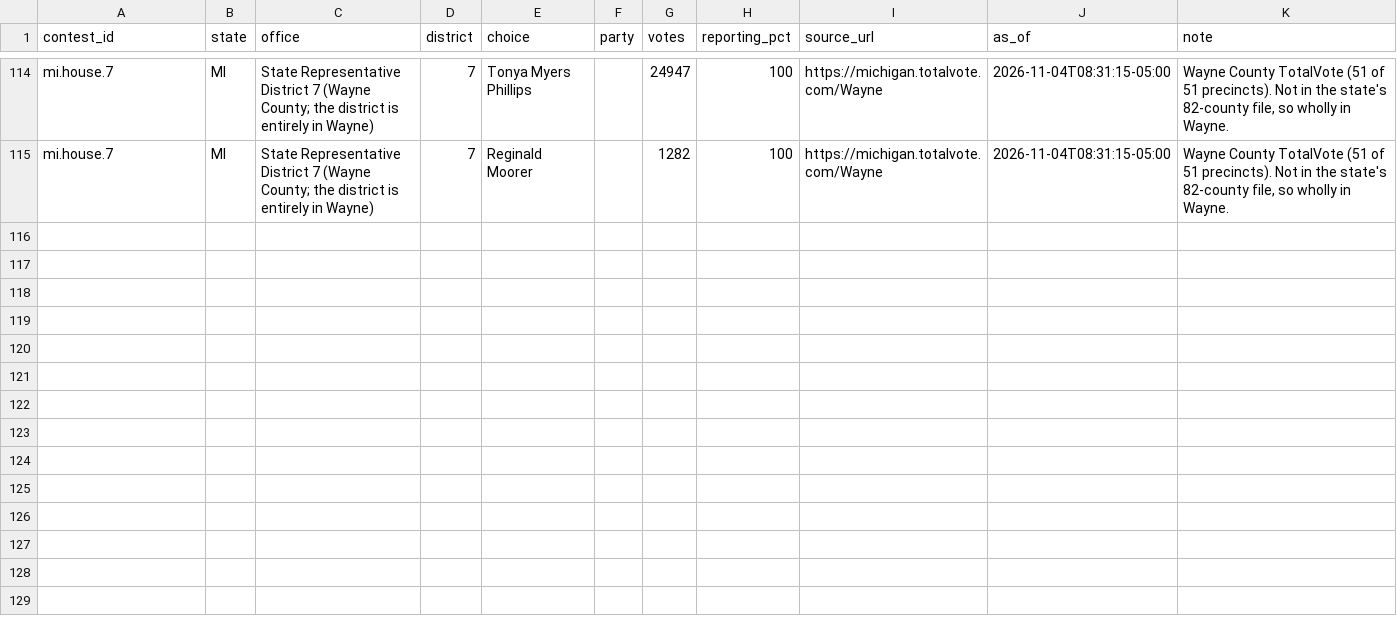
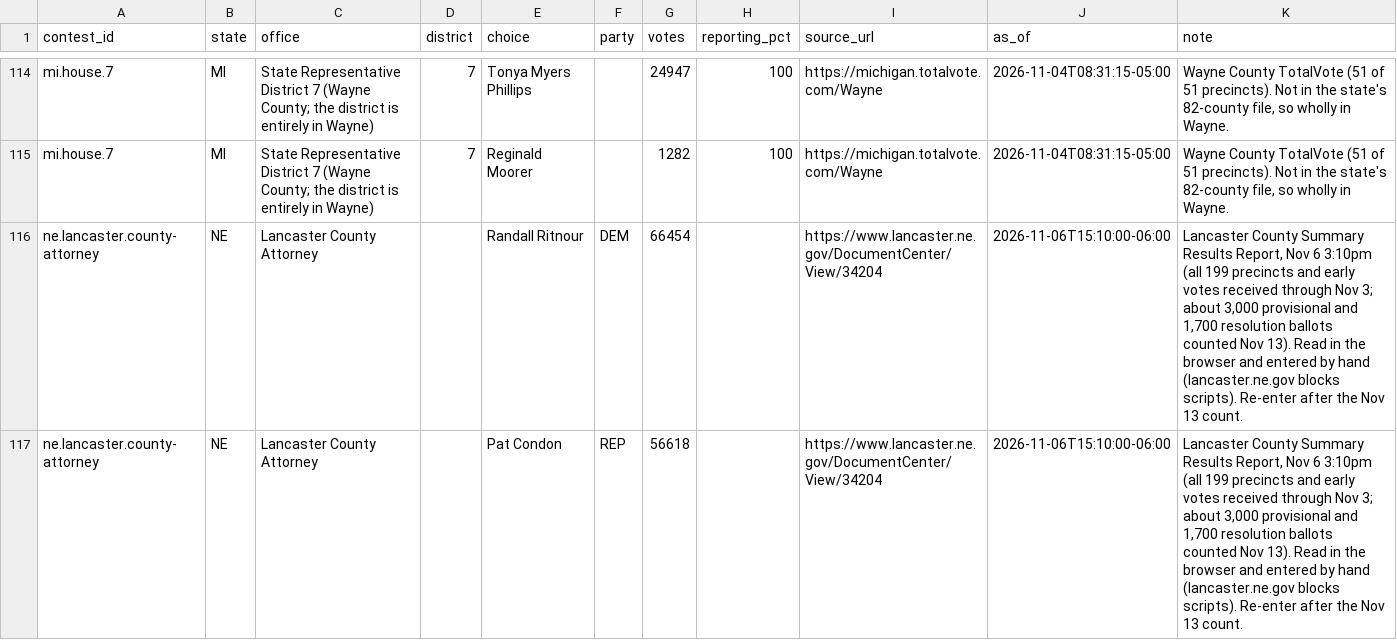
Before and after one commit to chrisscastaneda/wfp-candidate-dashboard, a CSV file: data/results/manual_entries.csv, drawn as a sheet; only a part is shown, gaps mark what is left out; the diff names each change by its address in the sheet, - before the commit and + after, or states it on an @@ line.

```diff
--- a/data/results/manual_entries.csv
+++ b/data/results/manual_entries.csv
+row 116: ne.lancaster.county-attorney | NE | Lancaster County Attorney |  | Randall Ritnour | DEM | 66454 |  | https://www.lancaster.ne.gov/DocumentCenter/View/34204 | 2026-11-06T15:10:00-06:00 | Lancaster County Summary Results Report, Nov 6 3:10pm (all 199 precincts and early votes received through Nov 3; about 3,000 provisional and 1,700 resolution ballots counted Nov 13). Read in the browser and entered by hand (lancaster.ne.gov blocks scripts). Re-enter after the Nov 13 count.
+row 117: ne.lancaster.county-attorney | NE | Lancaster County Attorney |  | Pat Condon | REP | 56618 |  | https://www.lancaster.ne.gov/DocumentCenter/View/34204 | 2026-11-06T15:10:00-06:00 | Lancaster County Summary Results Report, Nov 6 3:10pm (all 199 precincts and early votes received through Nov 3; about 3,000 provisional and 1,700 resolution ballots counted Nov 13). Read in the browser and entered by hand (lancaster.ne.gov blocks scripts). Re-enter after the Nov 13 count.
```
Also changed, not shown: data/results/matches.csv, docs/results_sources.csv, 31 other files.
